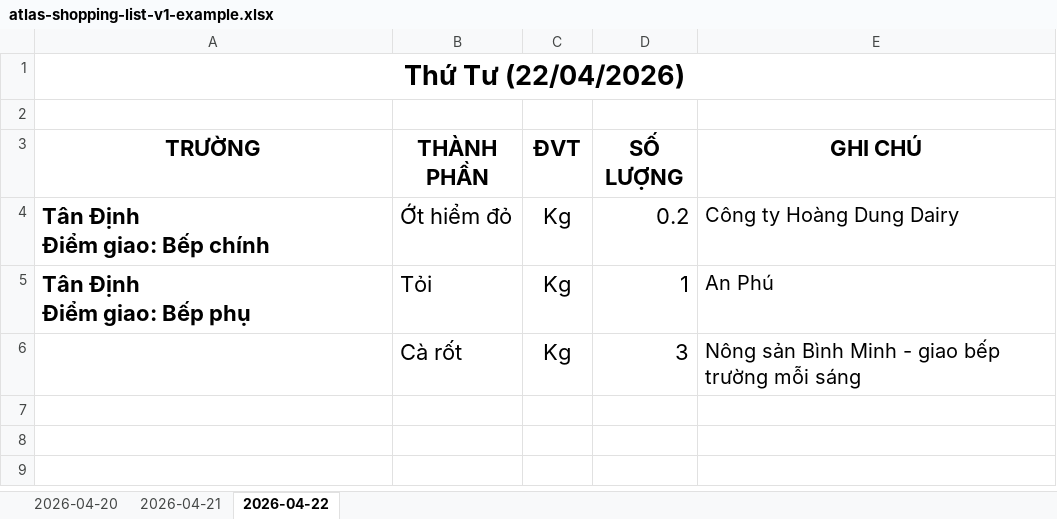
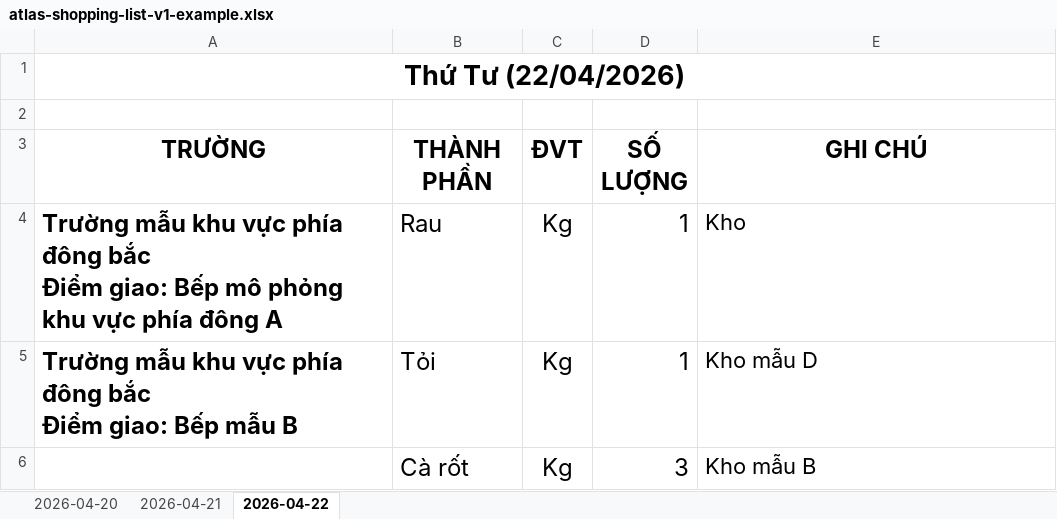
Before and after one commit to longpsu-bot/thuonghao-ops-erp, an Excel workbook: docs/xlsx/examples/atlas-shopping-list-v1-example.xlsx, sheet 2026-04-22, drawn as a sheet; values as stored, in another font and other column widths than the file's, no borders; table styles not drawn; removed rows and columns are numbered as before the commit, all else as after; ↵ is a line break in a cell; the diff names each change by its address in the sheet, - before the commit and + after, or states it on an @@ line.

```diff
--- a/docs/xlsx/examples/atlas-shopping-list-v1-example.xlsx (sheet 2026-04-22)
+++ b/docs/xlsx/examples/atlas-shopping-list-v1-example.xlsx (sheet 2026-04-22)
@@ A3:E3 text size: larger @@
-row 4: Tân Định ↵ Điểm giao: Bếp chính | Ớt hiểm đỏ | Kg | 0.2 | Công ty Hoàng Dung Dairy
+row 4: Trường mẫu khu vực phía đông bắc ↵ Điểm giao: Bếp mô phỏng khu vực phía đông A | Rau | Kg | 1 | Kho
-A5 (TRƯỜNG): Tân Định ↵ Điểm giao: Bếp phụ
+A5 (TRƯỜNG): Trường mẫu khu vực phía đông bắc ↵ Điểm giao: Bếp mẫu B
@@ A5:E5 text size: larger @@
-E5 (GHI CHÚ): An Phú
+E5 (GHI CHÚ): Kho mẫu D
@@ B6:E6 text size: larger @@
-E6 (GHI CHÚ): Nông sản Bình Minh - giao bếp trường mỗi sáng
+E6 (GHI CHÚ): Kho mẫu B
```
Also changed, not shown: sheet 2026-04-20, sheet 2026-04-21, hidden cells, 10 other files.
